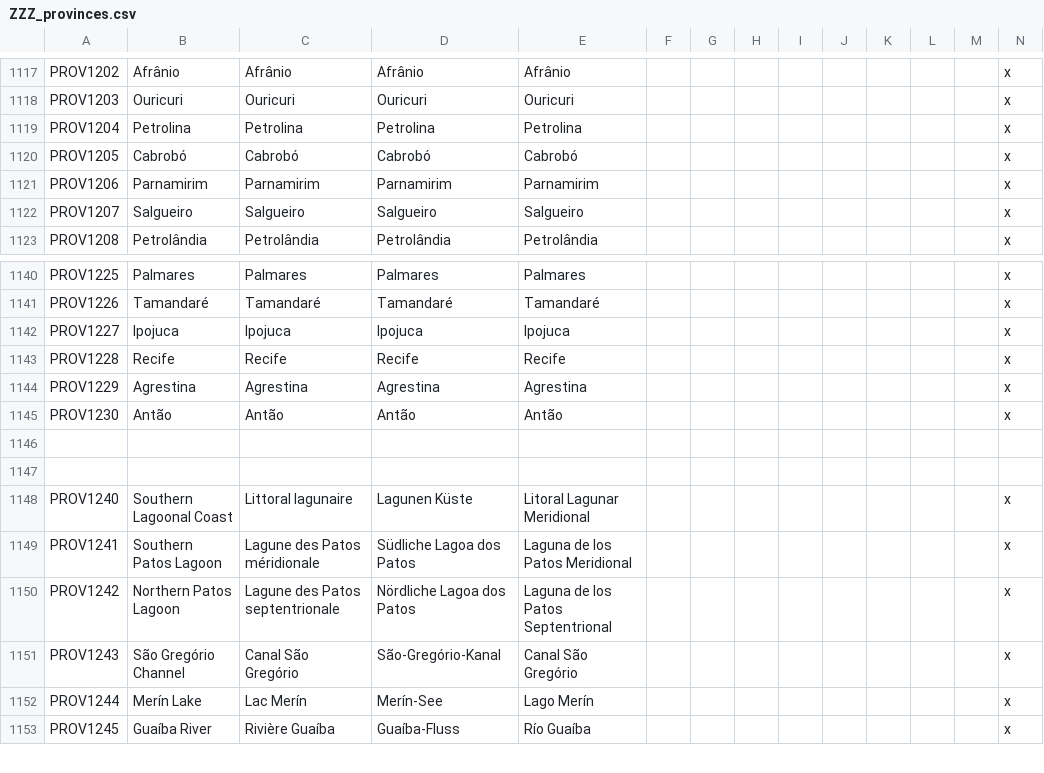
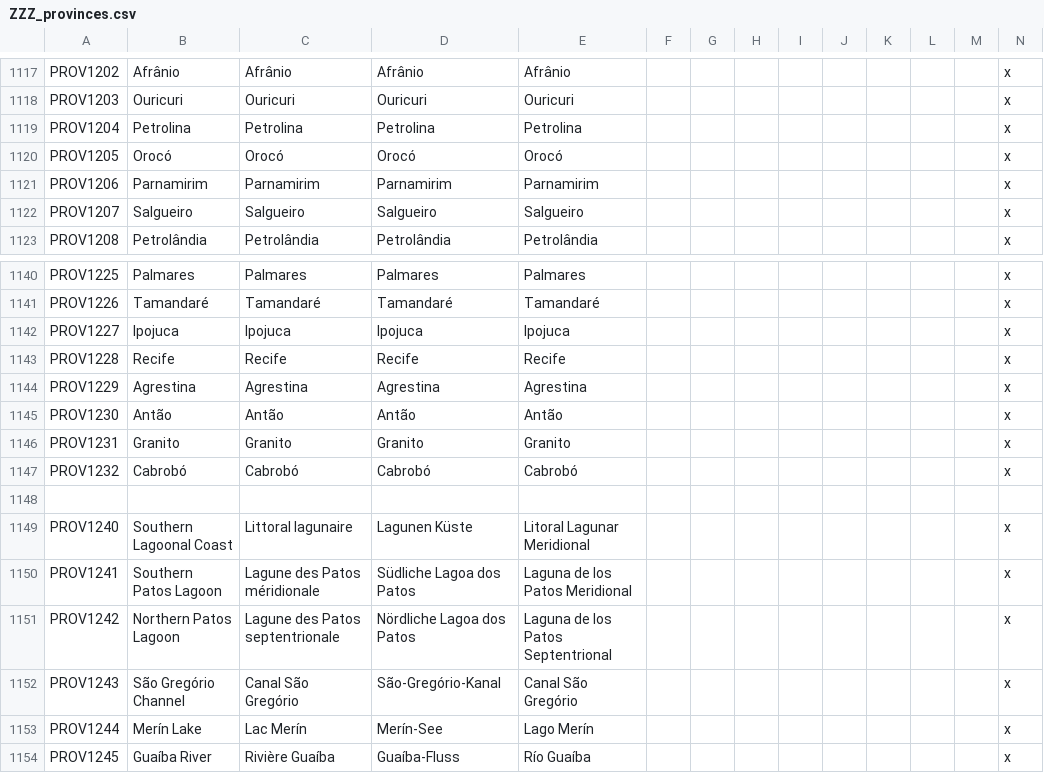
Before and after one commit to Metaluis90/A-World-Like-Any-Other, a CSV file: ATEFF - A World Like Any Other/localisation/ZZZ_provinces.csv, drawn as a sheet; only a part is shown, gaps mark what is left out; rows hold the shown columns only; the diff names each change by its address in the sheet, - before the commit and + after, or states it on an @@ line.

```diff
--- a/ATEFF - A World Like Any Other/localisation/ZZZ_provinces.csv
+++ b/ATEFF - A World Like Any Other/localisation/ZZZ_provinces.csv
-B1120: Cabrobó
+B1120: Orocó
-C1120: Cabrobó
+C1120: Orocó
-D1120: Cabrobó
+D1120: Orocó
-E1120: Cabrobó
+E1120: Orocó
-row 1146: (empty)
+row 1146: PROV1231 | Granito | Granito | Granito | Granito |  |  |  |  |  |  |  |  | x
+row 1147: PROV1232 | Cabrobó | Cabrobó | Cabrobó | Cabrobó |  |  |  |  |  |  |  |  | x
```
Also changed, not shown: ATEFF - A World Like Any Other/map/definition.csv, 1 other file.
